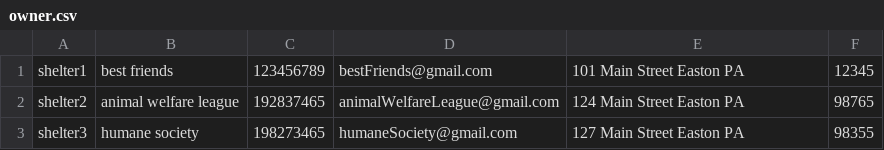
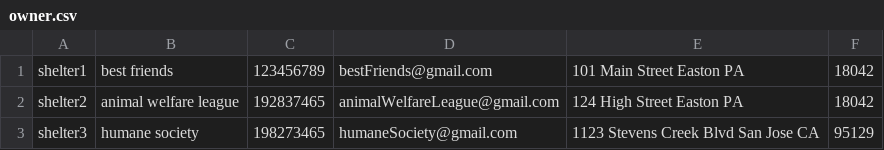
Before and after one commit to lee-anh/Adopet, a CSV file: csvs/owner.csv, drawn as a sheet.

```diff
--- a/csvs/owner.csv
+++ b/csvs/owner.csv
@@ -1,3 +1,3 @@
-shelter1,best friends,123456789,bestFriends@gmail.com,101 Main Street Easton PA,12345
-shelter2,animal welfare league,192837465,animalWelfareLeague@gmail.com,124 Main Street Easton PA,98765
-shelter3,humane society,198273465,humaneSociety@gmail.com,127 Main Street Easton PA,98355
+shelter1,best friends,123456789,bestFriends@gmail.com,101 Main Street Easton PA,18042
+shelter2,animal welfare league,192837465,animalWelfareLeague@gmail.com,124 High Street Easton PA,18042
+shelter3,humane society,198273465,humaneSociety@gmail.com,1123 Stevens Creek Blvd San Jose CA,95129
```
Also changed, not shown: csvs/accounts.csv, csvs/adopters.csv, 41 other files.
